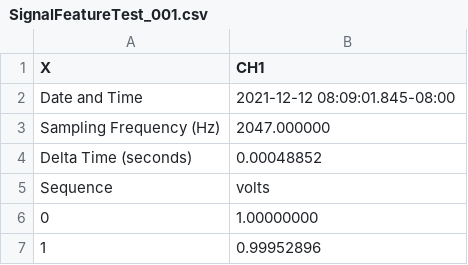
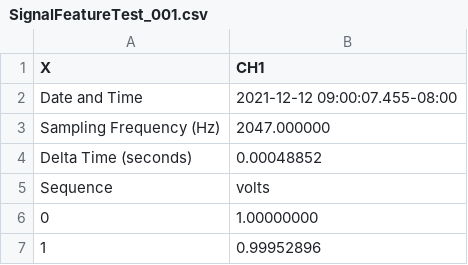
Before and after one commit to RobotSquirrelProd/AppliedVibrationAnalysis, a CSV file: SignalFeatureTest_001.csv, drawn as a sheet; only a part is shown.

```diff
--- a/SignalFeatureTest_001.csv
+++ b/SignalFeatureTest_001.csv
@@ -1,3 +1,3 @@
 X,CH1
-Date and Time,2021-12-12 08:09:01.845-08:00
+Date and Time,2021-12-12 09:00:07.455-08:00
 Sampling Frequency (Hz),2047.000000
```
Also changed, not shown: SignalFeatureTestCh2_001.csv, 3 other files.
